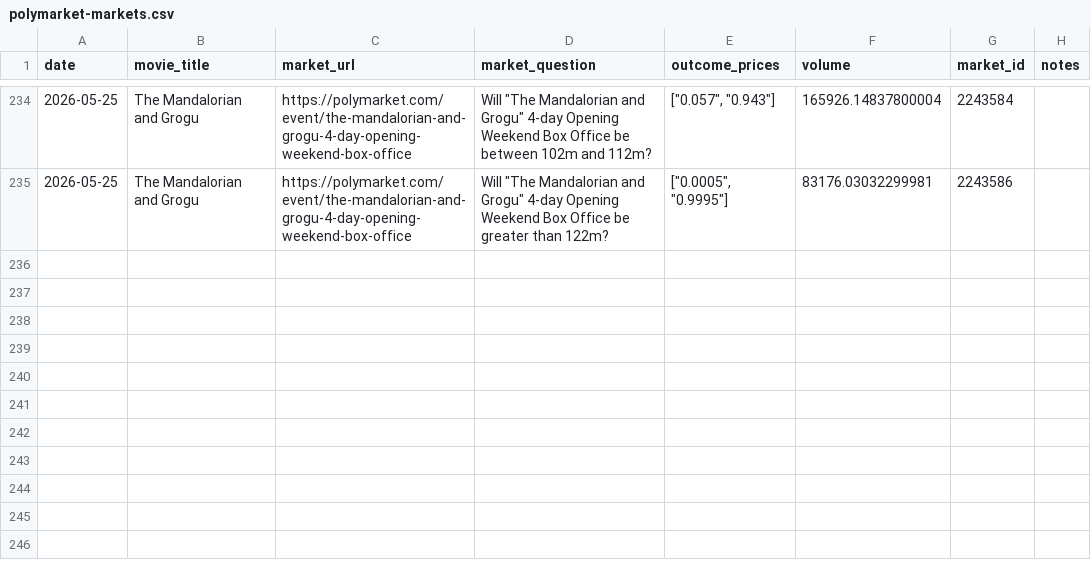
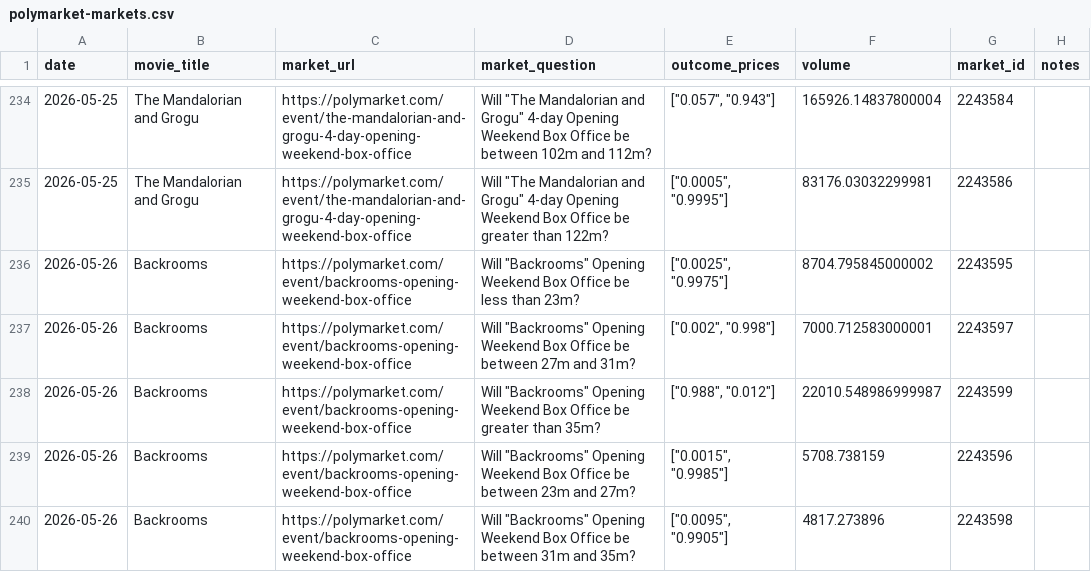
Before and after one commit to arnauddg27-svg/Theatres, a CSV file: box-office-tracker/data/polymarket-markets.csv, drawn as a sheet; only a part is shown, gaps mark what is left out; the diff names each change by its address in the sheet, - before the commit and + after, or states it on an @@ line.

```diff
--- a/box-office-tracker/data/polymarket-markets.csv
+++ b/box-office-tracker/data/polymarket-markets.csv
+row 236: 2026-05-26 | Backrooms | https://polymarket.com/event/backrooms-opening-weekend-box-office | Will "Backrooms" Opening Weekend Box Office be less than 23m? | ["0.0025", "0.9975"] | 8704.795845000002 | 2243595
+row 237: 2026-05-26 | Backrooms | https://polymarket.com/event/backrooms-opening-weekend-box-office | Will "Backrooms" Opening Weekend Box Office be between 27m and 31m? | ["0.002", "0.998"] | 7000.712583000001 | 2243597
+row 238: 2026-05-26 | Backrooms | https://polymarket.com/event/backrooms-opening-weekend-box-office | Will "Backrooms" Opening Weekend Box Office be greater than 35m? | ["0.988", "0.012"] | 22010.548986999987 | 2243599
+row 239: 2026-05-26 | Backrooms | https://polymarket.com/event/backrooms-opening-weekend-box-office | Will "Backrooms" Opening Weekend Box Office be between 23m and 27m? | ["0.0015", "0.9985"] | 5708.738159 | 2243596
+row 240: 2026-05-26 | Backrooms | https://polymarket.com/event/backrooms-opening-weekend-box-office | Will "Backrooms" Opening Weekend Box Office be between 31m and 35m? | ["0.0095", "0.9905"] | 4817.273896 | 2243598
```
Also changed, not shown: 2 other files.
